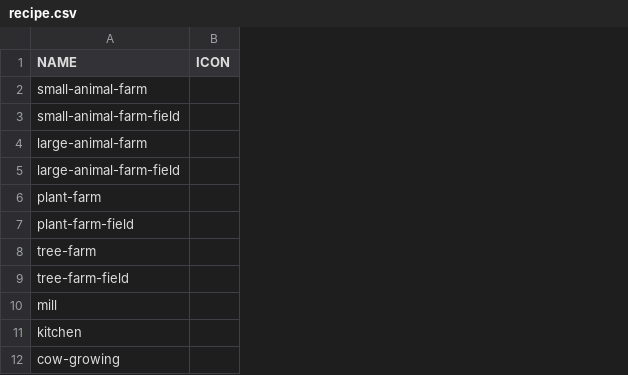
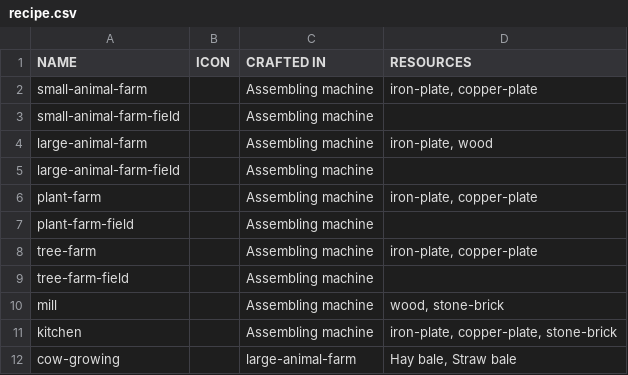
Before and after one commit to Jan5366x/Factorio-Agriculture, a CSV file: Assets/inventory/recipe.csv, drawn as a sheet; only a part is shown; the diff names each change by its address in the sheet, - before the commit and + after, or states it on an @@ line.

Commit message:
Update recipe.csv and Readme

```diff
--- a/Assets/inventory/recipe.csv
+++ b/Assets/inventory/recipe.csv
+column C (CRAFTED IN), rows 2-12: Assembling machine | Assembling machine | Assembling machine | Assembling machine | Assembling machine | Assembling machine | Assembling machine | Assembling machine | Assembling machine | Assembling machine | large-animal-farm
+column D (RESOURCES), rows 2-12: iron-plate, copper-plate |  | iron-plate, wood |  | iron-plate, copper-plate |  | iron-plate, copper-plate |  | wood, stone-brick | iron-plate, copper-plate, stone-brick | Hay bale, Straw bale
```
Also changed, not shown: 1 other file.
